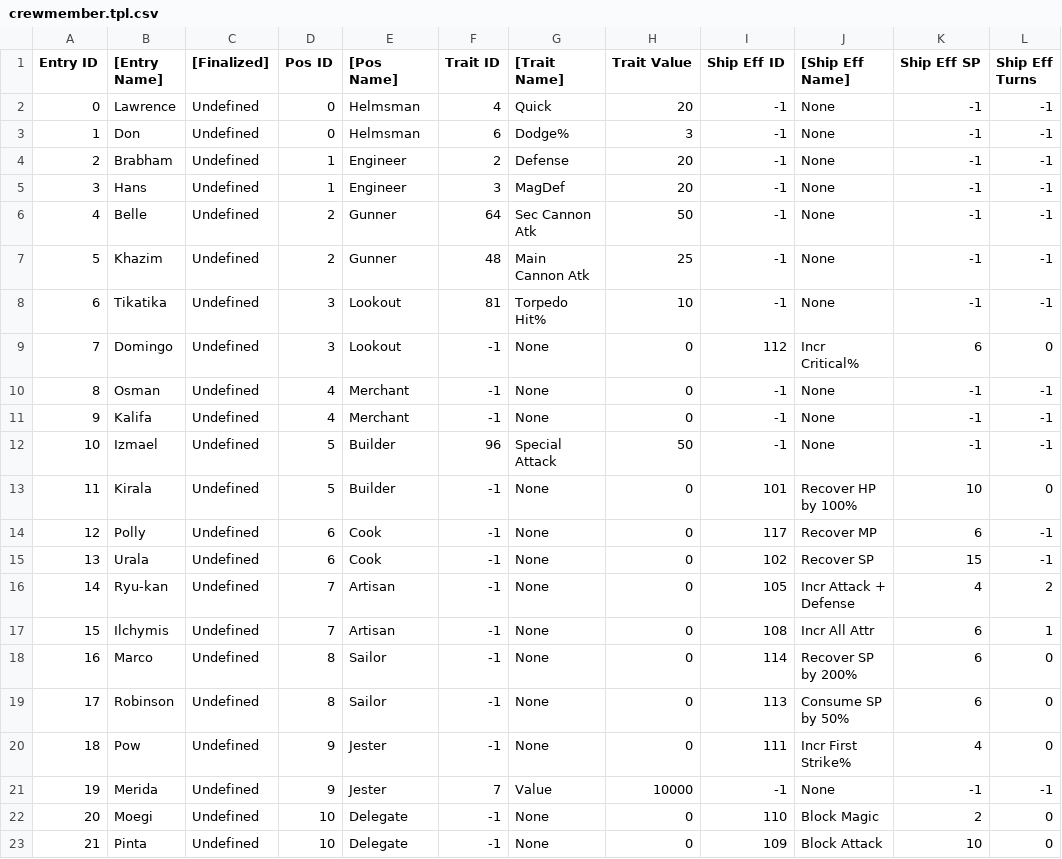
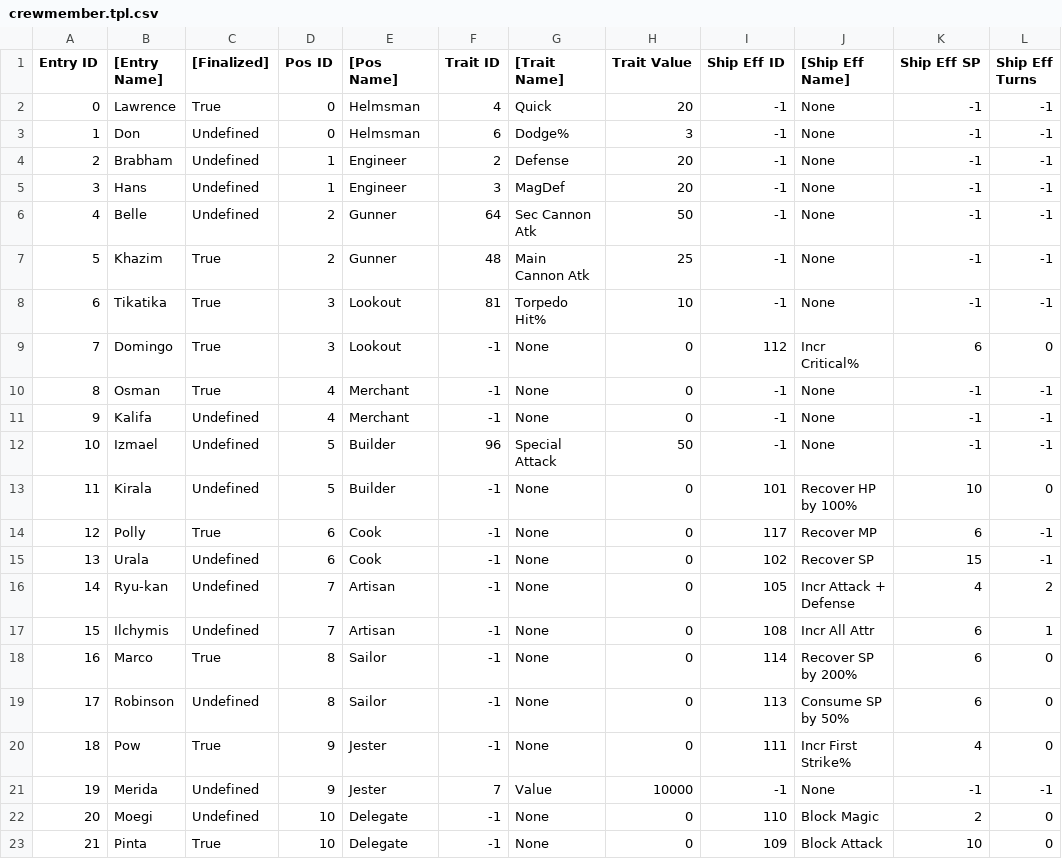
Before and after one commit to Taikocuya/SOALE, a CSV file: dist/crewmember.tpl.csv, drawn as a sheet; only a part is shown; the diff names each change by its address in the sheet, - before the commit and + after, or states it on an @@ line.

```diff
--- a/dist/crewmember.tpl.csv
+++ b/dist/crewmember.tpl.csv
-C2 ([Finalized]): Undefined
+C2 ([Finalized]): True
-C7:C10 ([Finalized]): Undefined
+C7:C10 ([Finalized]): True
-C14 ([Finalized]): Undefined
+C14 ([Finalized]): True
-C18 ([Finalized]): Undefined
+C18 ([Finalized]): True
-C20 ([Finalized]): Undefined
+C20 ([Finalized]): True
-C23 ([Finalized]): Undefined
+C23 ([Finalized]): True
```
Also changed, not shown: dist/enemyshiptask.tpl.csv, dist/gc-eu-final/data/enemyshiptask.csv, 35 other files.
